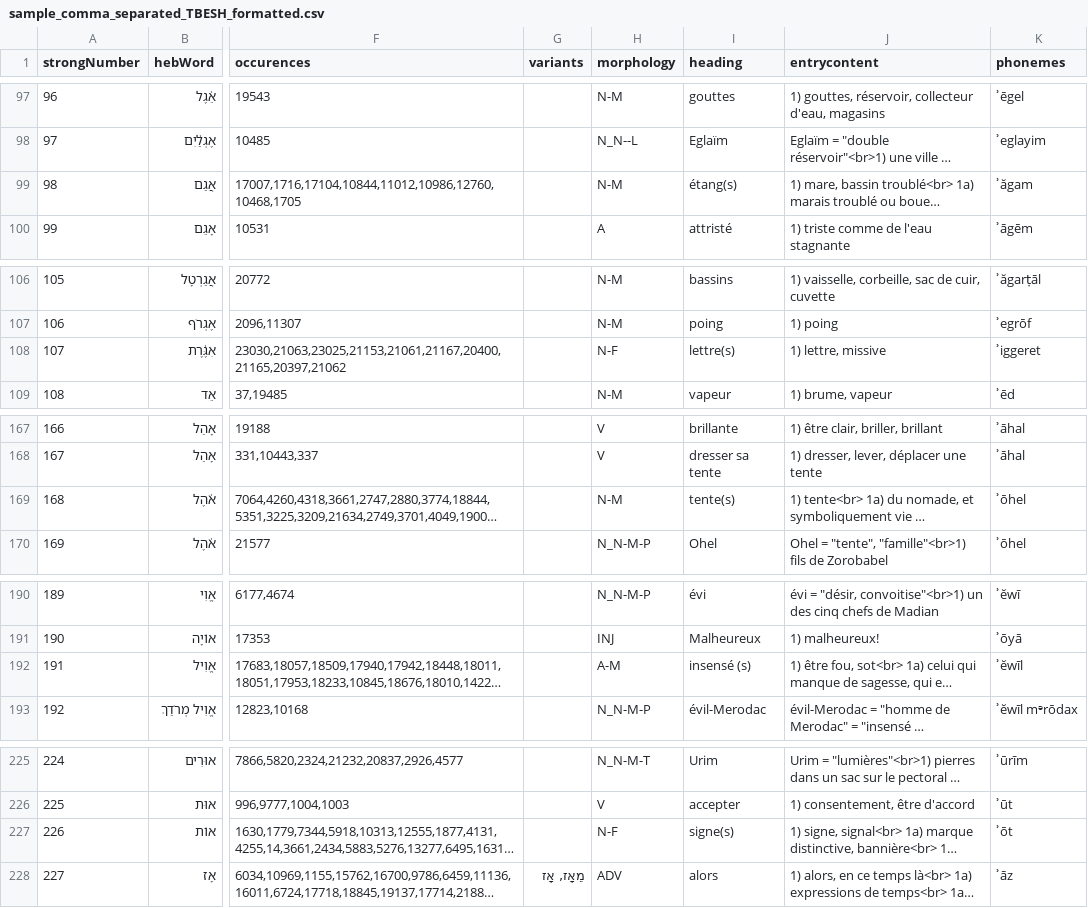
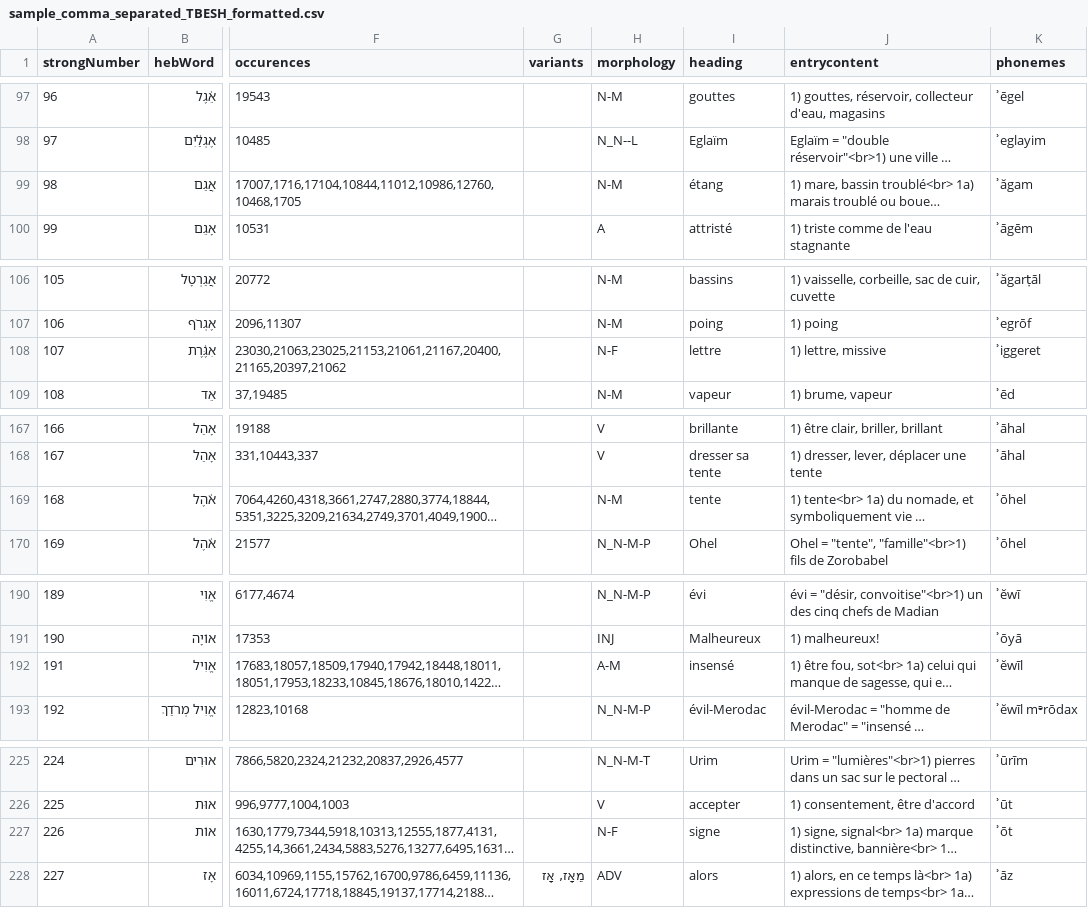
Before and after one commit to ibc-oarc/Lexique_hebreu, a CSV file: _data/sample_comma_separated_TBESH_formatted.csv, drawn as a sheet; only a part is shown, gaps mark what is left out; long unchanged cells end in …; the diff covers the shown part only; the diff names each change by its address in the sheet, - before the commit and + after, or states it on an @@ line.

```diff
--- a/_data/sample_comma_separated_TBESH_formatted.csv
+++ b/_data/sample_comma_separated_TBESH_formatted.csv
-I99 (heading): étang(s)
+I99 (heading): étang
-I108 (heading): lettre(s)
+I108 (heading): lettre
-I169 (heading): tente(s)
+I169 (heading): tente
-I192 (heading): insensé (s)
+I192 (heading): insensé
-I227 (heading): signe(s)
+I227 (heading): signe
```
Also changed, not shown: 18 edited cells elsewhere in this file, 2 other files.
